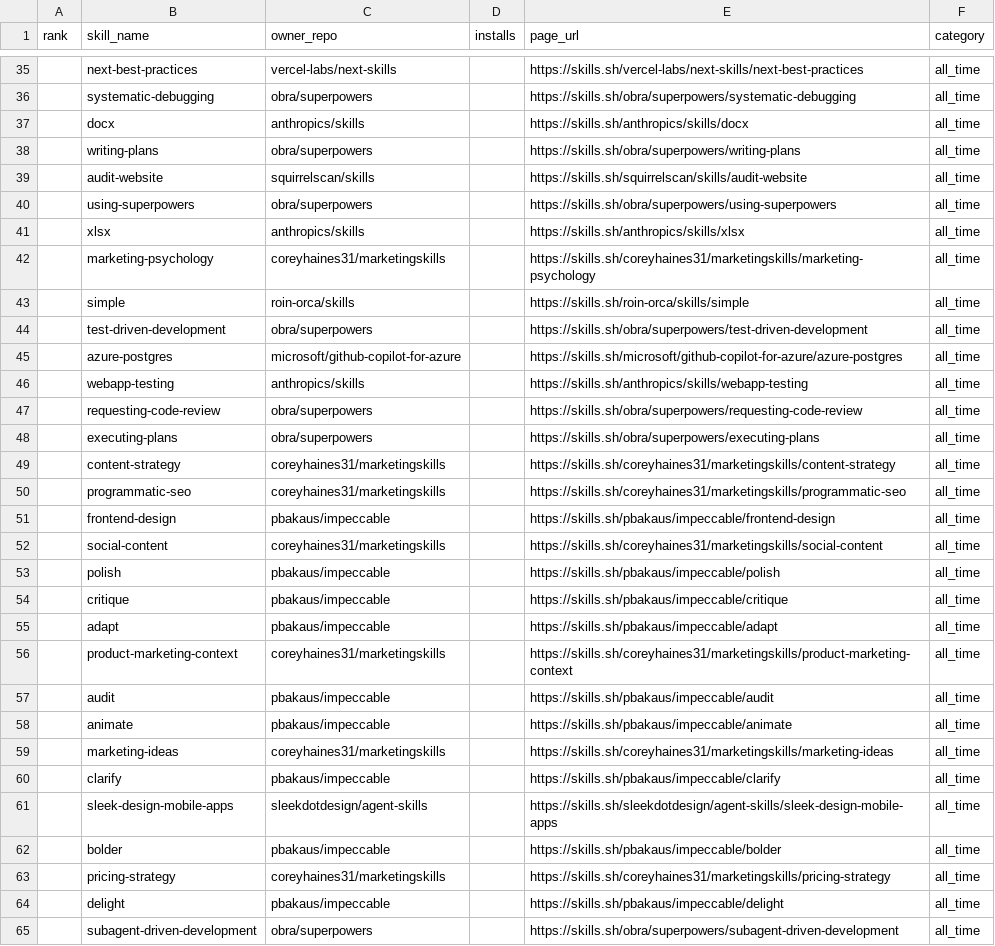
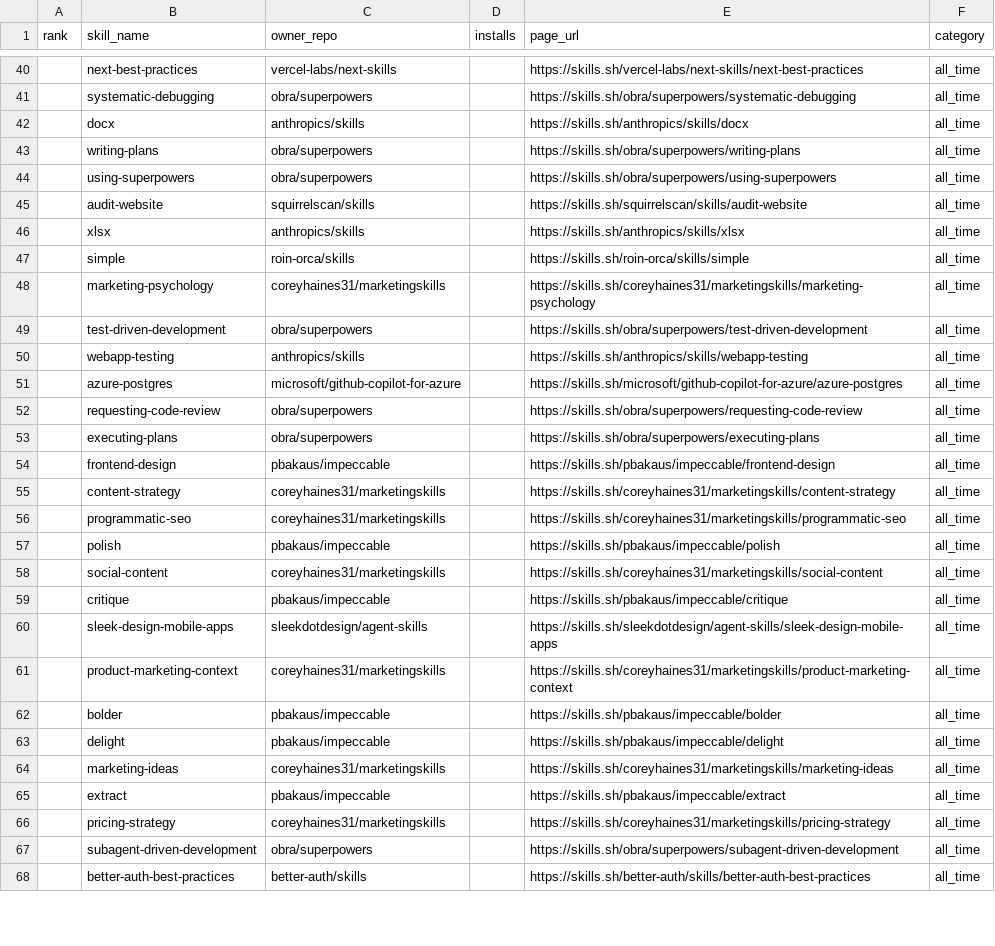
Before and after one commit to biyan113/skills.sh, a CSV file: skills_sh_list_all_time.csv, drawn as a sheet; only a part is shown, gaps mark what is left out; the shorter side is filled out with more unchanged rows; the diff covers the shown part only.

```diff
--- a/skills_sh_list_all_time.csv
+++ b/skills_sh_list_all_time.csv
@@ -38,28 +43,25 @@ rank,skill_name,owner_repo,installs,page_url,category
 ,writing-plans,obra/superpowers,,https://skills.sh/obra/superpowers/writing-plans,all_time
+,using-superpowers,obra/superpowers,,https://skills.sh/obra/superpowers/using-superpowers,all_time
 ,audit-website,squirrelscan/skills,,https://skills.sh/squirrelscan/skills/audit-website,all_time
-,using-superpowers,obra/superpowers,,https://skills.sh/obra/superpowers/using-superpowers,all_time
 ,xlsx,anthropics/skills,,https://skills.sh/anthropics/skills/xlsx,all_time
+,simple,roin-orca/skills,,https://skills.sh/roin-orca/skills/simple,all_time
 ,marketing-psychology,coreyhaines31/marketingskills,,https://skills.sh/coreyhaines31/marketingskills/marketing-psychology,all_time
-,simple,roin-orca/skills,,https://skills.sh/roin-orca/skills/simple,all_time
 ,test-driven-development,obra/superpowers,,https://skills.sh/obra/superpowers/test-driven-development,all_time
+,webapp-testing,anthropics/skills,,https://skills.sh/anthropics/skills/webapp-testing,all_time
 ,azure-postgres,microsoft/github-copilot-for-azure,,https://skills.sh/microsoft/github-copilot-for-azure/azure-postgres,all_time
-,webapp-testing,anthropics/skills,,https://skills.sh/anthropics/skills/webapp-testing,all_time
 ,requesting-code-review,obra/superpowers,,https://skills.sh/obra/superpowers/requesting-code-review,all_time
 ,executing-plans,obra/superpowers,,https://skills.sh/obra/superpowers/executing-plans,all_time
+,frontend-design,pbakaus/impeccable,,https://skills.sh/pbakaus/impeccable/frontend-design,all_time
 ,content-strategy,coreyhaines31/marketingskills,,https://skills.sh/coreyhaines31/marketingskills/content-strategy,all_time
 ,programmatic-seo,coreyhaines31/marketingskills,,https://skills.sh/coreyhaines31/marketingskills/programmatic-seo,all_time
-,frontend-design,pbakaus/impeccable,,https://skills.sh/pbakaus/impeccable/frontend-design,all_time
+,polish,pbakaus/impeccable,,https://skills.sh/pbakaus/impeccable/polish,all_time
 ,social-content,coreyhaines31/marketingskills,,https://skills.sh/coreyhaines31/marketingskills/social-content,all_time
-,polish,pbakaus/impeccable,,https://skills.sh/pbakaus/impeccable/polish,all_time
 ,critique,pbakaus/impeccable,,https://skills.sh/pbakaus/impeccable/critique,all_time
-,adapt,pbakaus/impeccable,,https://skills.sh/pbakaus/impeccable/adapt,all_time
+,sleek-design-mobile-apps,sleekdotdesign/agent-skills,,https://skills.sh/sleekdotdesign/agent-skills/sleek-design-mobile-apps,all_time
 ,product-marketing-context,coreyhaines31/marketingskills,,https://skills.sh/coreyhaines31/marketingskills/product-marketing-context,all_time
-,audit,pbakaus/impeccable,,https://skills.sh/pbakaus/impeccable/audit,all_time
-,animate,pbakaus/impeccable,,https://skills.sh/pbakaus/impeccable/animate,all_time
+,bolder,pbakaus/impeccable,,https://skills.sh/pbakaus/impeccable/bolder,all_time
+,delight,pbakaus/impeccable,,https://skills.sh/pbakaus/impeccable/delight,all_time
 ,marketing-ideas,coreyhaines31/marketingskills,,https://skills.sh/coreyhaines31/marketingskills/marketing-ideas,all_time
-,clarify,pbakaus/impeccable,,https://skills.sh/pbakaus/impeccable/clarify,all_time
-,sleek-design-mobile-apps,sleekdotdesign/agent-skills,,https://skills.sh/sleekdotdesign/agent-skills/sleek-design-mobile-apps,all_time
-,bolder,pbakaus/impeccable,,https://skills.sh/pbakaus/impeccable/bolder,all_time
+,extract,pbakaus/impeccable,,https://skills.sh/pbakaus/impeccable/extract,all_time
 ,pricing-strategy,coreyhaines31/marketingskills,,https://skills.sh/coreyhaines31/marketingskills/pricing-strategy,all_time
-,delight,pbakaus/impeccable,,https://skills.sh/pbakaus/impeccable/delight,all_time
 ,subagent-driven-development,obra/superpowers,,https://skills.sh/obra/superpowers/subagent-driven-development,all_time
```
Also changed, not shown: 14 added rows, 9 removed rows, 45 moved rows and 4 edited cells elsewhere in this file, skills_sh_list_hot.csv, skills_sh_list_trending.csv, 3 other files.
